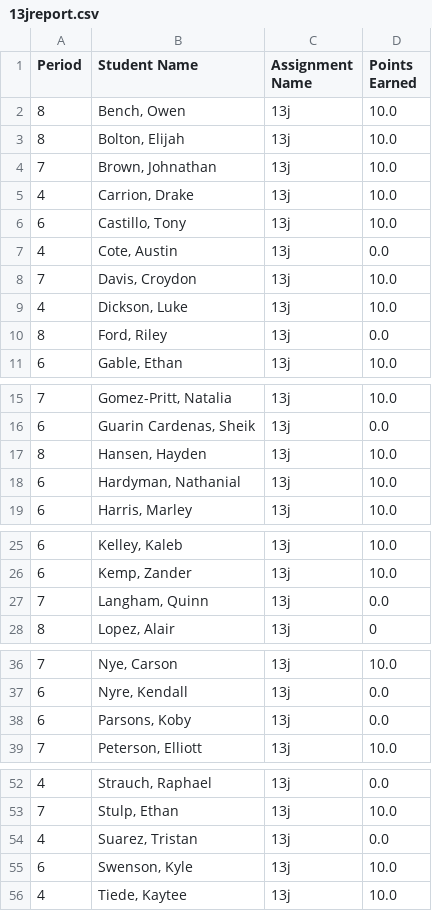
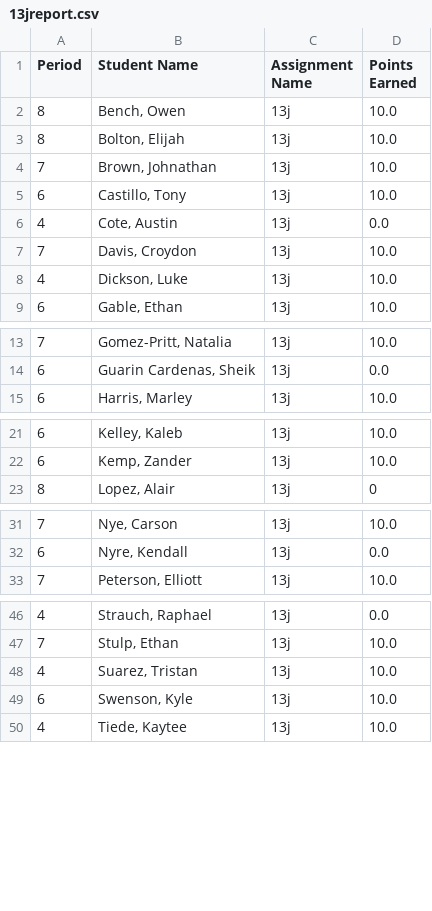
Before and after one commit to mrsimonsen/SimoGrader, a CSV file: 13jreport.csv, drawn as a sheet; only a part is shown, gaps mark what is left out.

```diff
--- a/13jreport.csv
+++ b/13jreport.csv
@@ -4,3 +4,2 @@ Period,Student Name,Assignment Name,Points Earned
 7,"Brown, Johnathan",13j,10.0
-4,"Carrion, Drake",13j,10.0
 6,"Castillo, Tony",13j,10.0
@@ -9,3 +8,2 @@ Period,Student Name,Assignment Name,Points Earned
 4,"Dickson, Luke",13j,10.0
-8,"Ford, Riley",13j,0.0
 6,"Gable, Ethan",13j,10.0
@@ -16,4 +14,2 @@ Period,Student Name,Assignment Name,Points Earned
 6,"Guarin Cardenas, Sheik",13j,0.0
-8,"Hansen, Hayden",13j,10.0
-6,"Hardyman, Nathanial",13j,10.0
 6,"Harris, Marley",13j,10.0
@@ -26,3 +22,2 @@ Period,Student Name,Assignment Name,Points Earned
 6,"Kemp, Zander",13j,10.0
-7,"Langham, Quinn",13j,0.0
 8,"Lopez, Alair",13j,0
@@ -37,3 +32,2 @@ Period,Student Name,Assignment Name,Points Earned
 6,"Nyre, Kendall",13j,0.0
-6,"Parsons, Koby",13j,0.0
 7,"Peterson, Elliott",13j,10.0
@@ -53,3 +47,3 @@ Period,Student Name,Assignment Name,Points Earned
 7,"Stulp, Ethan",13j,10.0
-4,"Suarez, Tristan",13j,0.0
+4,"Suarez, Tristan",13j,10.0
 6,"Swenson, Kyle",13j,10.0
```
Also changed, not shown: 16jreport.csv.
